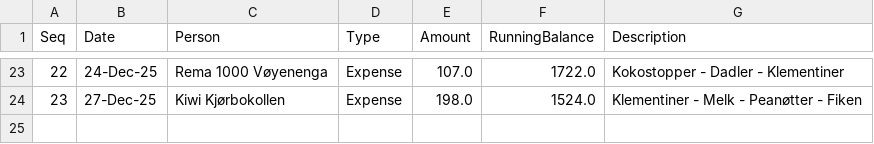
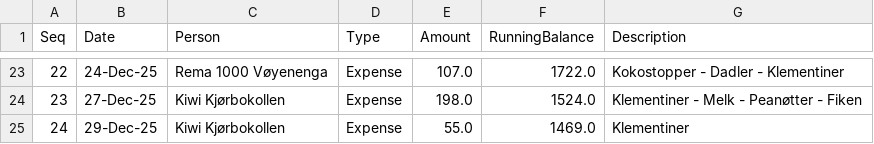
Before and after one commit to aakshirwany/tracker, a CSV file: data.csv, drawn as a sheet; only a part is shown, gaps mark what is left out.

Commit message:
Update tracker data

```diff
--- a/data.csv
+++ b/data.csv
@@ -24 +24,2 @@ Seq,Date,Person,Type,Amount,RunningBalance,Description
 23,27-Dec-25,Kiwi Kjørbokollen,Expense,198.0,1524.0,Klementiner - Melk - Peanøtter - Fiken
+24,29-Dec-25,Kiwi Kjørbokollen,Expense,55.0,1469.0,Klementiner
```
